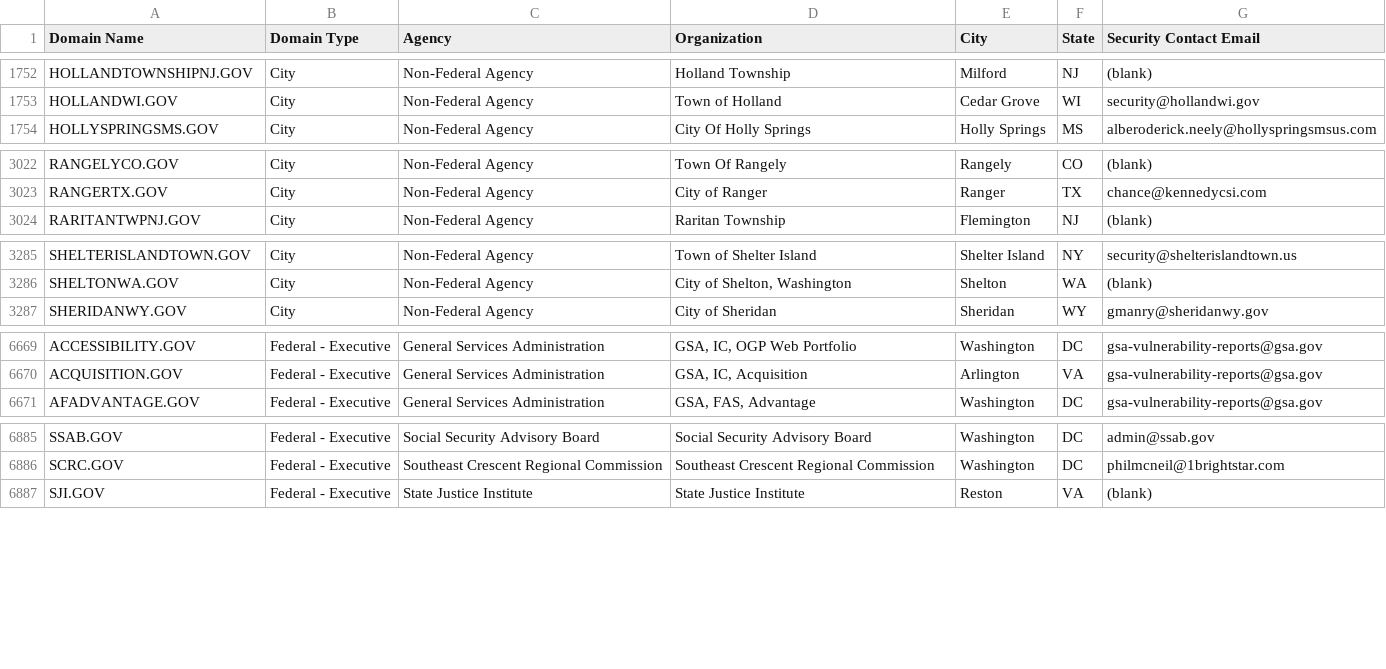
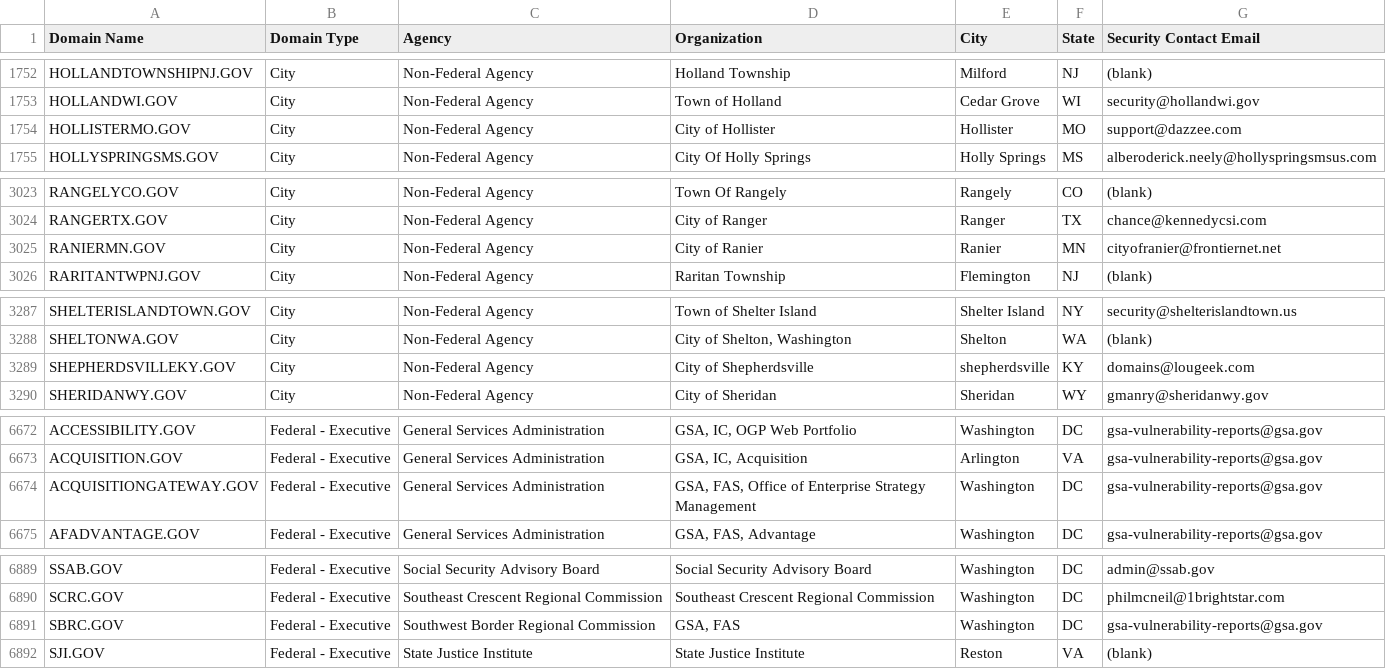
Before and after one commit to climber-girl/dotgov-data, a CSV file: current-full.csv, drawn as a sheet; only a part is shown, gaps mark what is left out; the diff covers the shown part only; the diff names each change by its address in the sheet, - before the commit and + after, or states it on an @@ line.

Commit message:
Flat: latest data (2023-03-02T06:26:31.083Z) {   "date": "2023-03-02T06:26:31.083Z",   "files": [     {       "name": "current-federal.csv",       "deltaBytes": 301,       "source": "https://domains.dotgov.gov/dotgov-web/publicreports/current-federal"     },     {       "name": "current-full.csv",       "deltaBytes": 585,       "source": "https://domains.dotgov.gov/dotgov-web/publicreports/current-full"     }   ] }

```diff
--- a/current-full.csv
+++ b/current-full.csv
+row 1754: HOLLISTERMO.GOV | City | Non-Federal Agency | City of Hollister | Hollister | MO | support@dazzee.com
+row 3025: RANIERMN.GOV | City | Non-Federal Agency | City of Ranier | Ranier | MN | cityofranier@frontiernet.net
+row 3289: SHEPHERDSVILLEKY.GOV | City | Non-Federal Agency | City of Shepherdsville | shepherdsville | KY | domains@lougeek.com
+row 6674: ACQUISITIONGATEWAY.GOV | Federal - Executive | General Services Administration | GSA, FAS, Office of Enterprise Strategy Management | Washington | DC | gsa-vulnerability-reports@gsa.gov
+row 6891: SBRC.GOV | Federal - Executive | Southwest Border Regional Commission | GSA, FAS | Washington | DC | gsa-vulnerability-reports@gsa.gov
```
Also changed, not shown: 5 edited cells elsewhere in this file, current-federal.csv.
